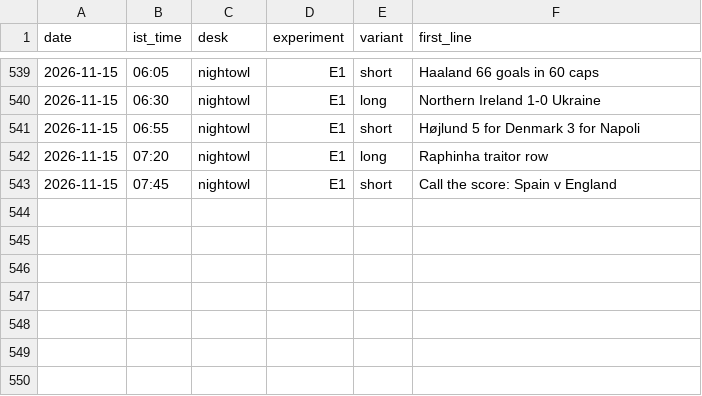
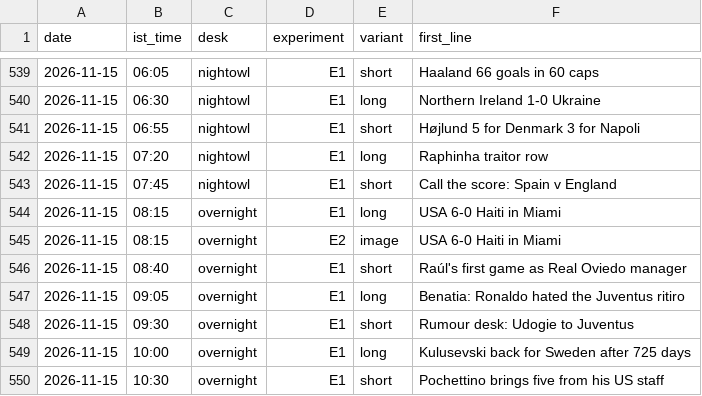
Before and after one commit to pvtaddyy/actxion-assets, a CSV file: posts/experiments.csv, drawn as a sheet; only a part is shown, gaps mark what is left out.

```diff
--- a/posts/experiments.csv
+++ b/posts/experiments.csv
@@ -543 +543,8 @@ date,ist_time,desk,experiment,variant,first_line
 2026-11-15,07:45,nightowl,E1,short,Call the score: Spain v England
+2026-11-15,08:15,overnight,E1,long,USA 6-0 Haiti in Miami
+2026-11-15,08:15,overnight,E2,image,USA 6-0 Haiti in Miami
+2026-11-15,08:40,overnight,E1,short,Raúl's first game as Real Oviedo manager
+2026-11-15,09:05,overnight,E1,long,Benatia: Ronaldo hated the Juventus ritiro
+2026-11-15,09:30,overnight,E1,short,Rumour desk: Udogie to Juventus
+2026-11-15,10:00,overnight,E1,long,Kulusevski back for Sweden after 725 days
+2026-11-15,10:30,overnight,E1,short,Pochettino brings five from his US staff
```
Also changed, not shown: 16 other files.
